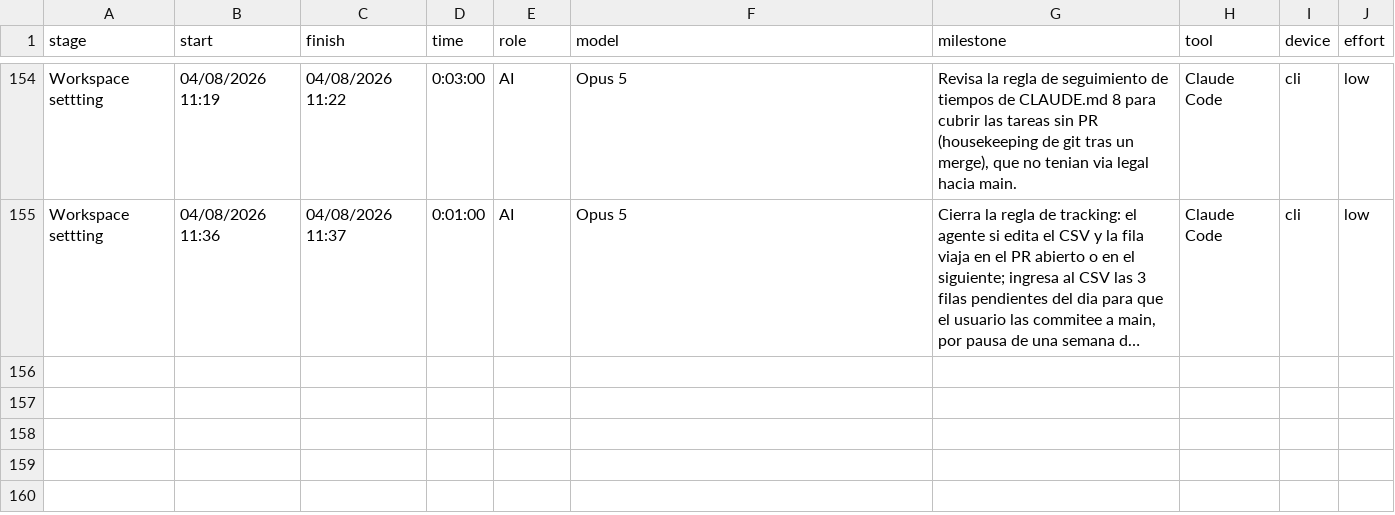
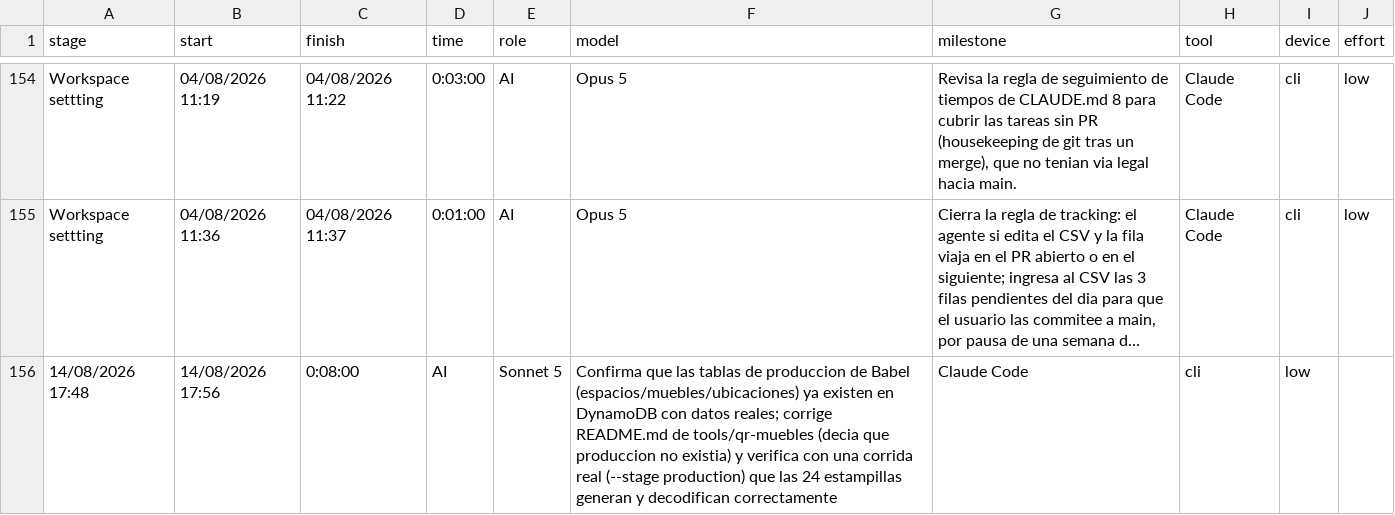
Before and after one commit to ocastelblanco/babel-letiende, a CSV file: tracking-detail.csv, drawn as a sheet; only a part is shown, gaps mark what is left out; long unchanged cells end in …; the diff names each change by its address in the sheet, - before the commit and + after, or states it on an @@ line.

```diff
--- a/tracking-detail.csv
+++ b/tracking-detail.csv
+row 156: 14/08/2026 17:48 | 14/08/2026 17:56 | 0:08:00 | AI | Sonnet 5 | Confirma que las tablas de produccion de Babel (espacios/muebles/ubicaciones) ya existen en DynamoDB con datos reales; corrige README.md de tools/qr-muebles (decia que produccion no existia) y verifica con una corrida real (--stage production) que las 24 estampillas generan y decodifican correctamente | Claude Code | cli | low
```
Also changed, not shown: 1 other file.
